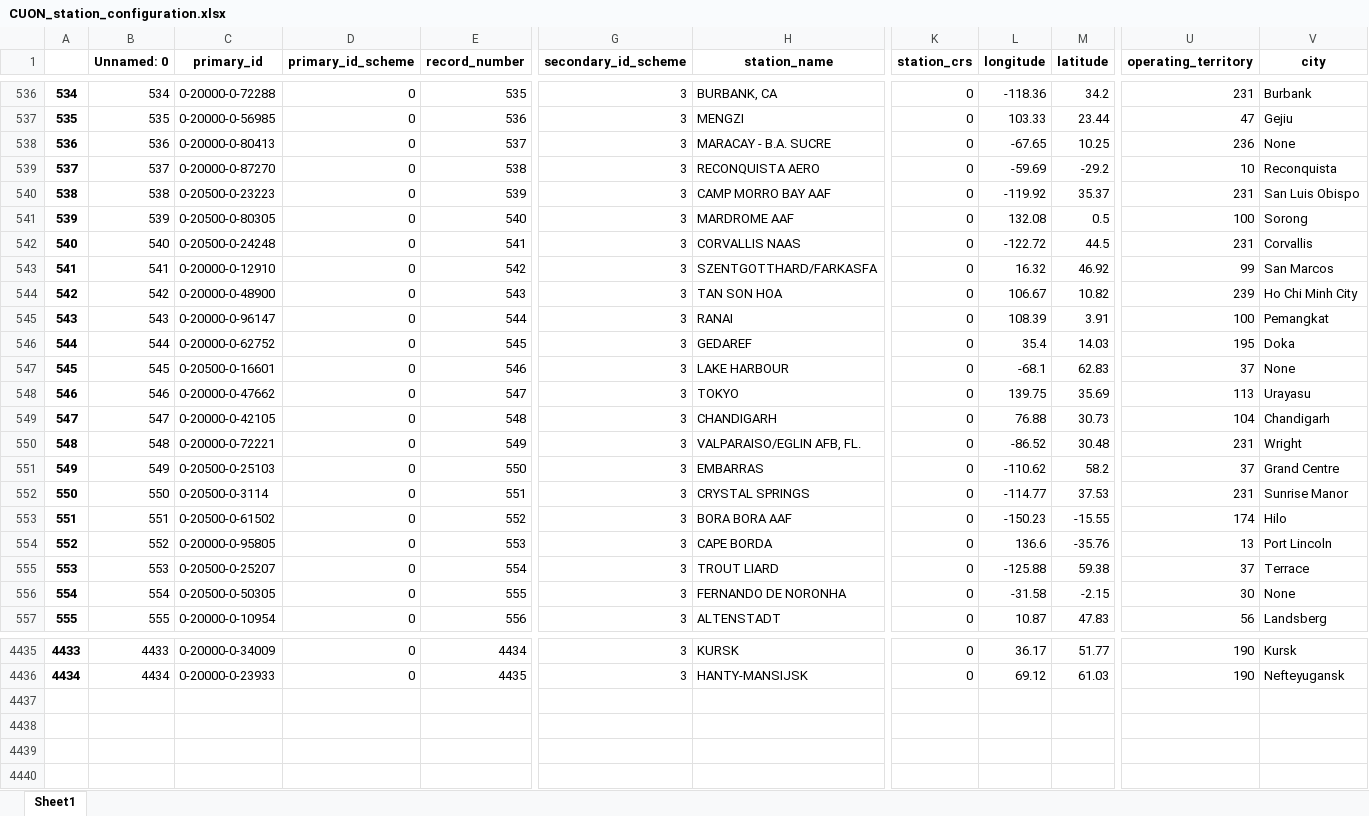
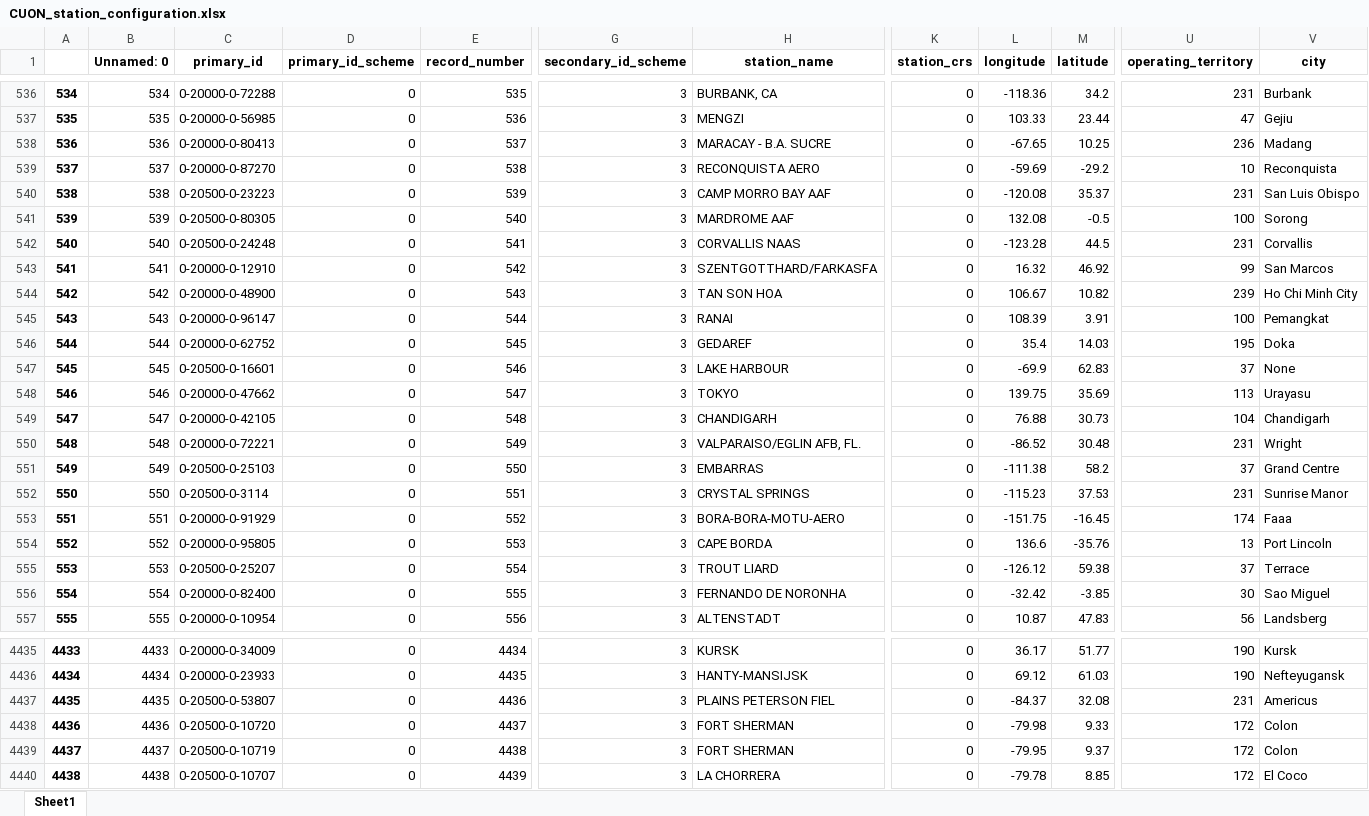
Before and after one commit to MBlaschek/CEUAS, an Excel workbook: CEUAS/meta/inventory_comparison/code/station_configuration/CUON_station_configuration.xlsx, sheet Sheet1, drawn as a sheet; only a part is shown, gaps mark what is left out; values as stored, in another font and other column widths than the file's, no borders; rows hold the shown columns only; the diff covers the shown part only; the diff names each change by its address in the sheet, - before the commit and + after, or states it on an @@ line.

```diff
--- a/CEUAS/meta/inventory_comparison/code/station_configuration/CUON_station_configuration.xlsx (sheet Sheet1)
+++ b/CEUAS/meta/inventory_comparison/code/station_configuration/CUON_station_configuration.xlsx (sheet Sheet1)
-V538 (city): None
+V538 (city): Madang
-L540 (longitude): -119.92
+L540 (longitude): -120.08
-M541 (latitude): 0.5
+M541 (latitude): -0.5
-L542 (longitude): -122.72
+L542 (longitude): -123.28
-L547 (longitude): -68.1
+L547 (longitude): -69.9
-L551 (longitude): -110.62
+L551 (longitude): -111.38
-L552 (longitude): -114.77
+L552 (longitude): -115.23
-C553 (primary_id): 0-20500-0-61502
+C553 (primary_id): 0-20000-0-91929
-H553 (station_name): BORA BORA AAF
+H553 (station_name): BORA-BORA-MOTU-AERO
-L553 (longitude): -150.23
+L553 (longitude): -151.75
-M553 (latitude): -15.55
+M553 (latitude): -16.45
-V553 (city): Hilo
+V553 (city): Faaa
-L555 (longitude): -125.88
+L555 (longitude): -126.12
-C556 (primary_id): 0-20500-0-50305
+C556 (primary_id): 0-20000-0-82400
-L556 (longitude): -31.58
+L556 (longitude): -32.42
-M556 (latitude): -2.15
+M556 (latitude): -3.85
-V556 (city): None
+V556 (city): Sao Miguel
+row 4437: 4435 | 4435 | 0-20500-0-53807 | 0 | 4436 | 3 | PLAINS PETERSON FIEL | 0 | -84.37 | 32.08 | 231 | Americus
+row 4438: 4436 | 4436 | 0-20500-0-10720 | 0 | 4437 | 3 | FORT SHERMAN | 0 | -79.98 | 9.33 | 172 | Colon
+row 4439: 4437 | 4437 | 0-20500-0-10719 | 0 | 4438 | 3 | FORT SHERMAN | 0 | -79.95 | 9.37 | 172 | Colon
+row 4440: 4438 | 4438 | 0-20500-0-10707 | 0 | 4439 | 3 | LA CHORRERA | 0 | -79.78 | 8.85 | 172 | El Coco
```
Also changed, not shown: 549 edited cells elsewhere in this sheet, CEUAS/meta/inventory_comparison/code/station_configuration/era5_1759_station_configuration.xlsx, CEUAS/meta/inventory_comparison/code/station_configuration/era5_1759_station_configuration_extended.xlsx, 26 other files.
